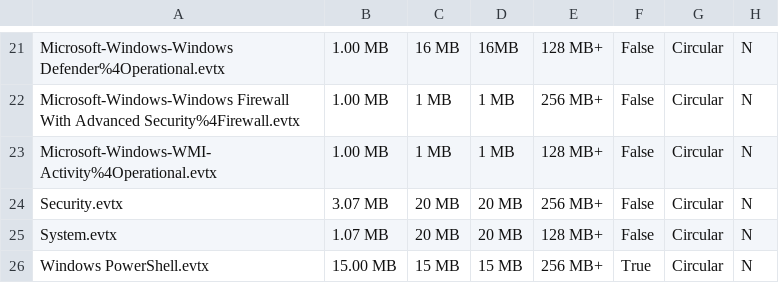
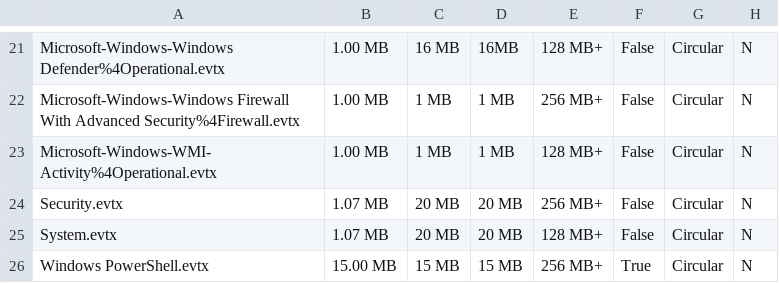
Before and after one commit to Yamato-Security/EventLog-Baseline-Guide, a CSV file: data/Windows_Default/WELA-FileSize-Result.csv, drawn as a sheet; only a part is shown, gaps mark what is left out.

```diff
--- a/data/Windows_Default/WELA-FileSize-Result.csv
+++ b/data/Windows_Default/WELA-FileSize-Result.csv
@@ -23,3 +23,3 @@
 "Microsoft-Windows-WMI-Activity%4Operational.evtx","1.00 MB","1 MB","1 MB","128 MB+","False","Circular","N"
-"Security.evtx","3.07 MB","20 MB","20 MB","256 MB+","False","Circular","N"
+"Security.evtx","1.07 MB","20 MB","20 MB","256 MB+","False","Circular","N"
 "System.evtx","1.07 MB","20 MB","20 MB","128 MB+","False","Circular","N"
```
